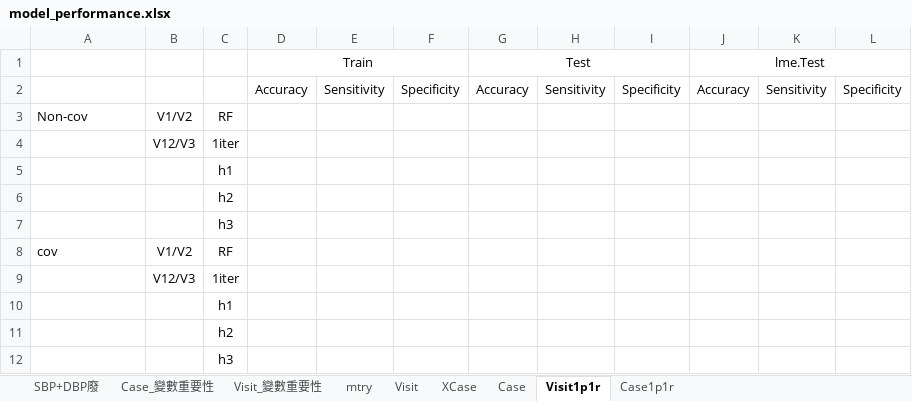
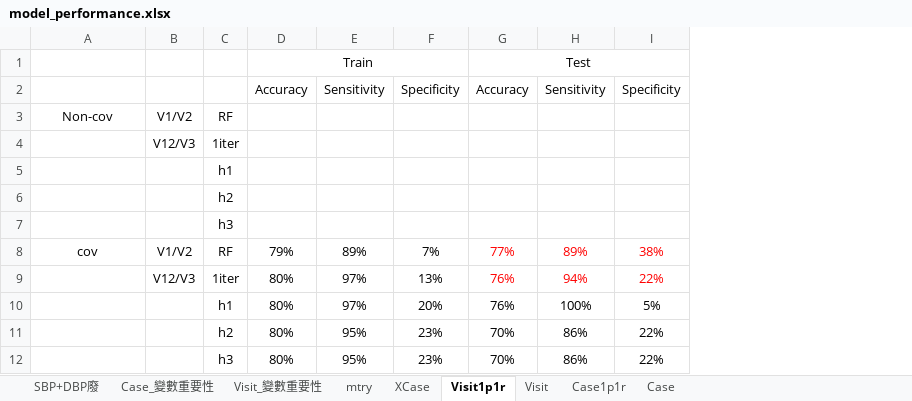
Before and after one commit to hsuhsuhsuhsuhsu/masterthesis, an Excel workbook: model_performance.xlsx, sheet Visit1p1r, drawn as a sheet; values as stored, in another font and other column widths than the file's, no borders; removed rows and columns are numbered as before the commit, all else as after; the diff names each change by its address in the sheet, - before the commit and + after, or states it on an @@ line.

```diff
--- a/model_performance.xlsx (sheet Visit1p1r)
+++ b/model_performance.xlsx (sheet Visit1p1r)
@@ sheet tab order changed: SBP+DBP廢 | Case_變數重要性 | Visit_變數重要性 | mtry | XCase | Visit1p1r | Visit | Case1p1r | Case @@
-column J, rows 1-2: lme.Test | Accuracy
-column K, row 2: Sensitivity
-column L, row 2: Specificity
-A3 alignment: left
+A3 alignment: center
-A8 alignment: left
+A8 alignment: center
-D8: (empty)
+D8: 79%
-E8: (empty)
+E8: 89%
-F8: (empty)
+F8: 7%
-G8: (empty)
+G8: 77%
-H8: (empty)
+H8: 89%
-I8: (empty)
+I8: 38%
-row 9:  | V12/V3 | 1iter
-row 10:  |  | h1
-row 11:  |  | h2
-row 12:  |  | h3
+row 9:  | V12/V3 | 1iter | 80% | 97% | 13% | 76% | 94% | 22%
+row 10:  |  | h1 | 80% | 97% | 20% | 76% | 100% | 5%
+row 11:  |  | h2 | 80% | 95% | 23% | 70% | 86% | 22%
+row 12:  |  | h3 | 80% | 95% | 23% | 70% | 86% | 22%
```
Also changed, not shown: sheet Case, sheet Case1p1r, sheet Visit, charts or pictures, 9 other files.
